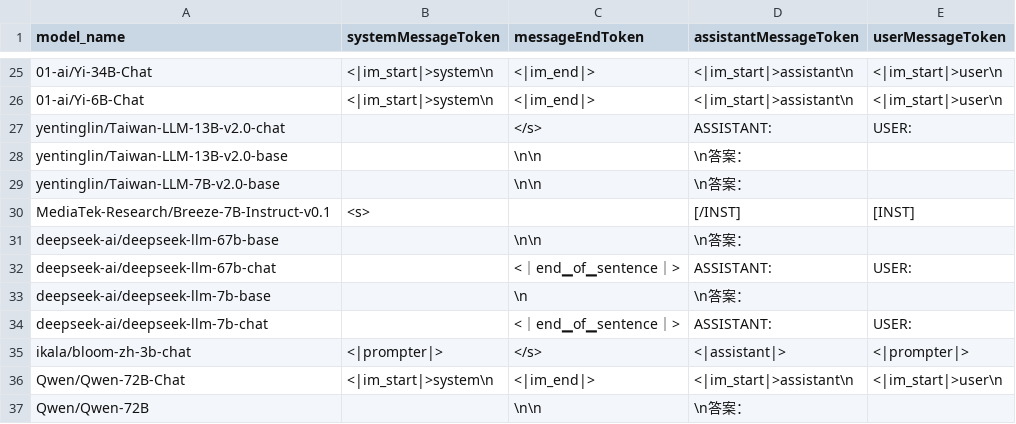
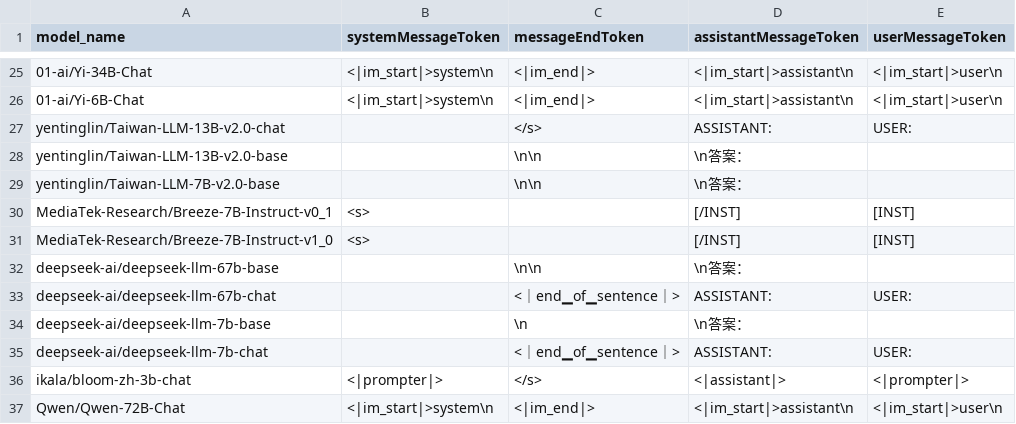
Before and after one commit to iKala/ievals, a CSV file: ievals/model_config.csv, drawn as a sheet; only a part is shown, gaps mark what is left out; the shorter side is filled out with more unchanged rows.

```diff
--- a/ievals/model_config.csv
+++ b/ievals/model_config.csv
@@ -29,3 +29,4 @@ yentinglin/Taiwan-LLM-13B-v2.0-base,,\n\n,\n答案：,
 yentinglin/Taiwan-LLM-7B-v2.0-base,,\n\n,\n答案：,
-MediaTek-Research/Breeze-7B-Instruct-v0.1,<s>, ,[/INST] ,[INST]
+MediaTek-Research/Breeze-7B-Instruct-v0_1,<s>, ,[/INST] ,[INST]
+MediaTek-Research/Breeze-7B-Instruct-v1_0,<s>, ,[/INST] ,[INST]
 deepseek-ai/deepseek-llm-67b-base,,\n\n,\n答案：,
```
Also changed, not shown: 3 other files.
